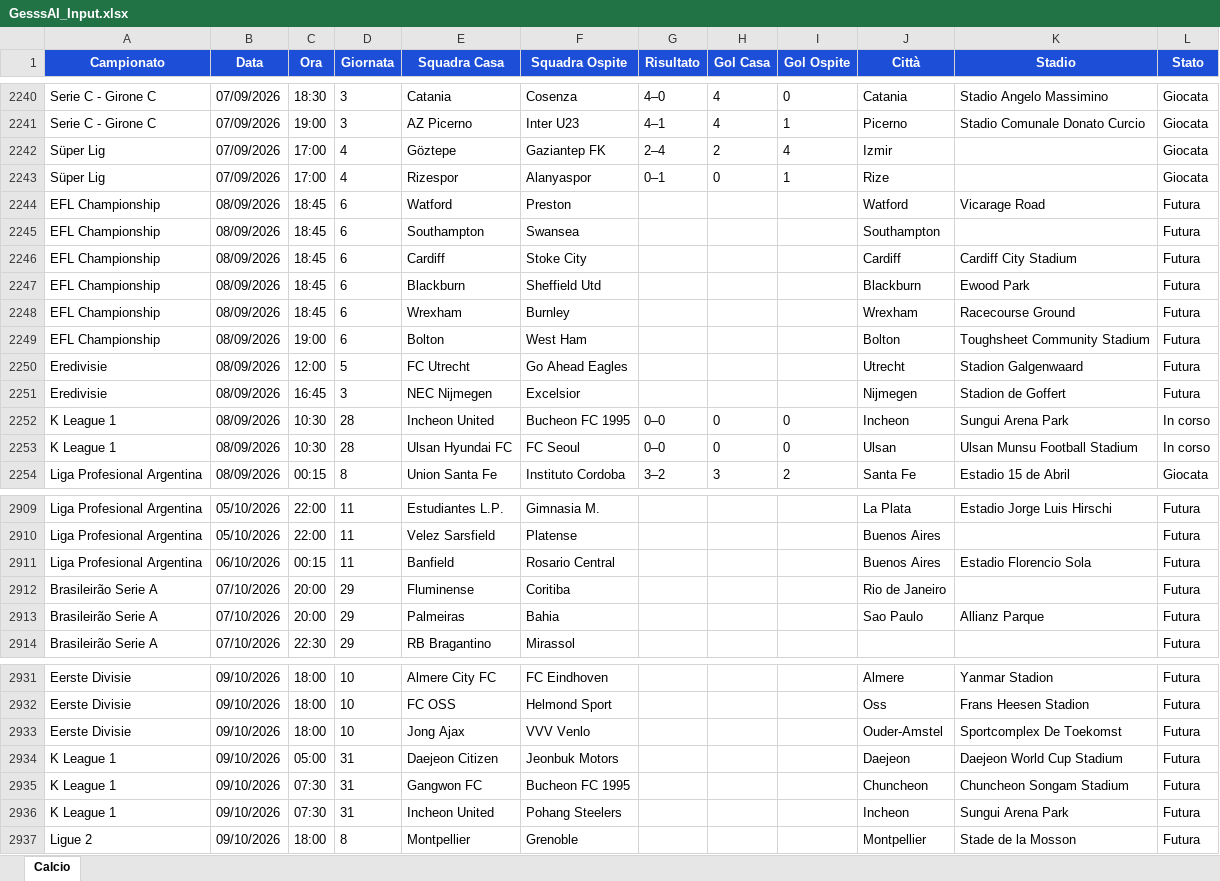
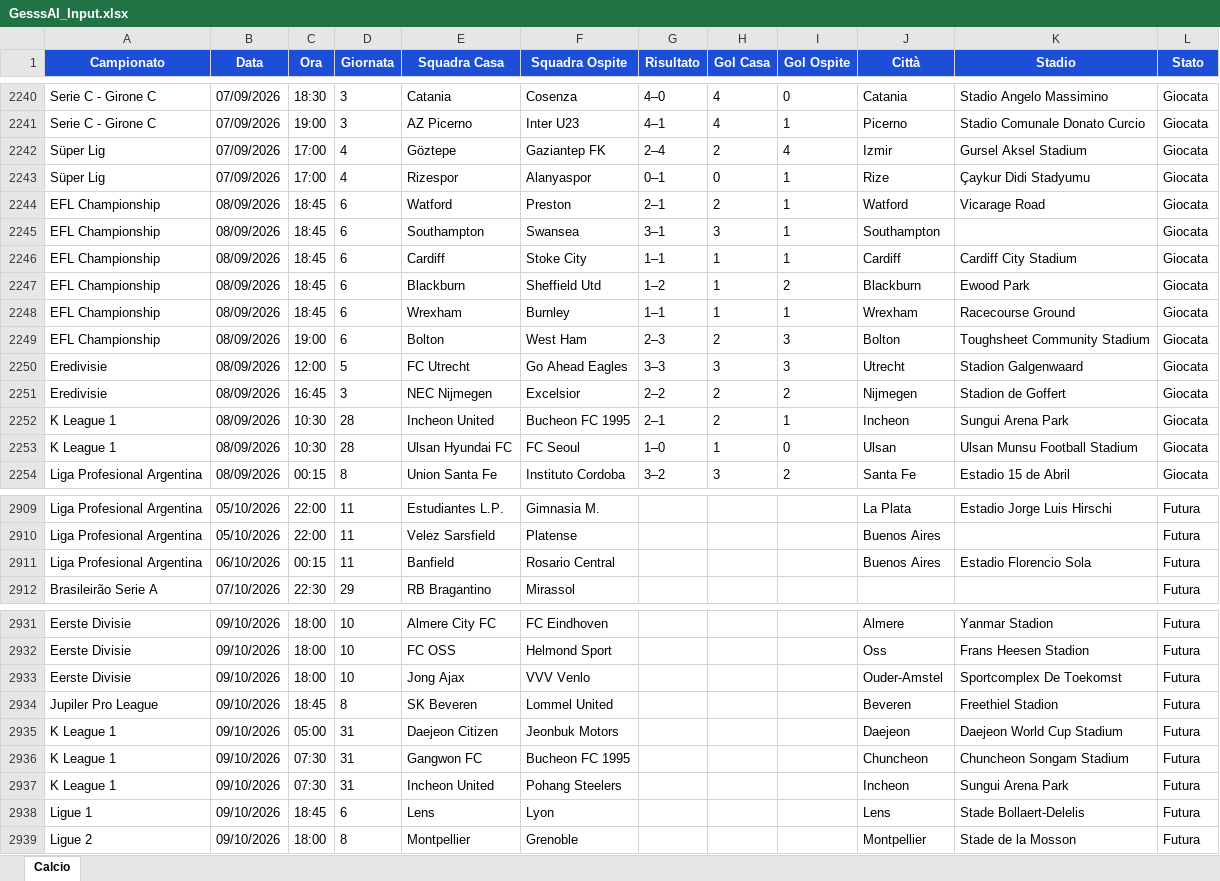
Before and after one commit to Gesss26/GesssAI-Pro---Auto, an Excel workbook: excel/GesssAI_Input.xlsx, sheet Calcio, drawn as a sheet; only a part is shown, gaps mark what is left out; values as stored, in another font and other column widths than the file's, no borders; removed rows and columns are numbered as before the commit, all else as after; the diff covers the shown part only; the diff names each change by its address in the sheet, - before the commit and + after, or states it on an @@ line.

```diff
--- a/excel/GesssAI_Input.xlsx (sheet Calcio)
+++ b/excel/GesssAI_Input.xlsx (sheet Calcio)
-K2242 (Stadio): (empty)
+K2242 (Stadio): Gursel Aksel Stadium
-K2243 (Stadio): (empty)
+K2243 (Stadio): Çaykur Didi Stadyumu
-G2244 (Risultato): (empty)
+G2244 (Risultato): 2–1
-H2244 (Gol Casa): (empty)
+H2244 (Gol Casa): 2
-I2244:I2246 (Gol Ospite): (empty)
+I2244:I2246 (Gol Ospite): 1
-L2244:L2251 (Stato): Futura
+L2244:L2251 (Stato): Giocata
-G2245 (Risultato): (empty)
+G2245 (Risultato): 3–1
-H2245 (Gol Casa): (empty)
+H2245 (Gol Casa): 3
-G2246 (Risultato): (empty)
+G2246 (Risultato): 1–1
-H2246:H2248 (Gol Casa): (empty)
+H2246:H2248 (Gol Casa): 1
-G2247 (Risultato): (empty)
+G2247 (Risultato): 1–2
-I2247 (Gol Ospite): (empty)
+I2247 (Gol Ospite): 2
-G2248 (Risultato): (empty)
+G2248 (Risultato): 1–1
-I2248 (Gol Ospite): (empty)
+I2248 (Gol Ospite): 1
-G2249 (Risultato): (empty)
+G2249 (Risultato): 2–3
-H2249 (Gol Casa): (empty)
+H2249 (Gol Casa): 2
-I2249:I2250 (Gol Ospite): (empty)
+I2249:I2250 (Gol Ospite): 3
-G2250 (Risultato): (empty)
+G2250 (Risultato): 3–3
-H2250 (Gol Casa): (empty)
+H2250 (Gol Casa): 3
-G2251 (Risultato): (empty)
+G2251 (Risultato): 2–2
-H2251 (Gol Casa): (empty)
+H2251 (Gol Casa): 2
-I2251 (Gol Ospite): (empty)
+I2251 (Gol Ospite): 2
-G2252 (Risultato): 0–0
+G2252 (Risultato): 2–1
-H2252 (Gol Casa): 0
+H2252 (Gol Casa): 2
-I2252 (Gol Ospite): 0
+I2252 (Gol Ospite): 1
-L2252:L2253 (Stato): In corso
+L2252:L2253 (Stato): Giocata
-G2253 (Risultato): 0–0
+G2253 (Risultato): 1–0
-H2253 (Gol Casa): 0
+H2253 (Gol Casa): 1
-row 2912: Brasileirão Serie A | 07/10/2026 | 20:00 | 29 | Fluminense | Coritiba |  |  |  | Rio de Janeiro |  | Futura
-row 2913: Brasileirão Serie A | 07/10/2026 | 20:00 | 29 | Palmeiras | Bahia |  |  |  | Sao Paulo | Allianz Parque | Futura
+row 2934: Jupiler Pro League | 09/10/2026 | 18:45 | 8 | SK Beveren | Lommel United |  |  |  | Beveren | Freethiel Stadion | Futura
+row 2938: Ligue 1 | 09/10/2026 | 18:45 | 6 | Lens | Lyon |  |  |  | Lens | Stade Bollaert-Delelis | Futura
```
Also changed, not shown: 4 added rows, 4 removed rows and 30 edited cells elsewhere in this sheet, 2 other files.
